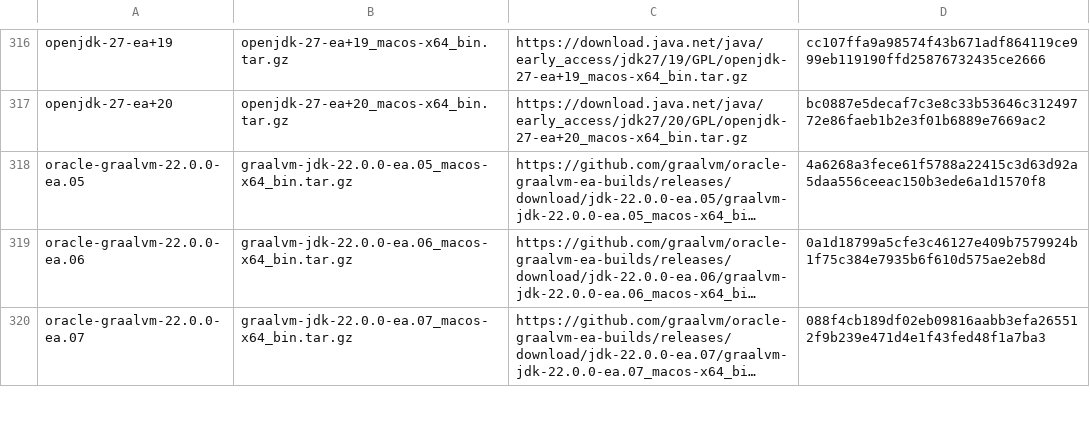
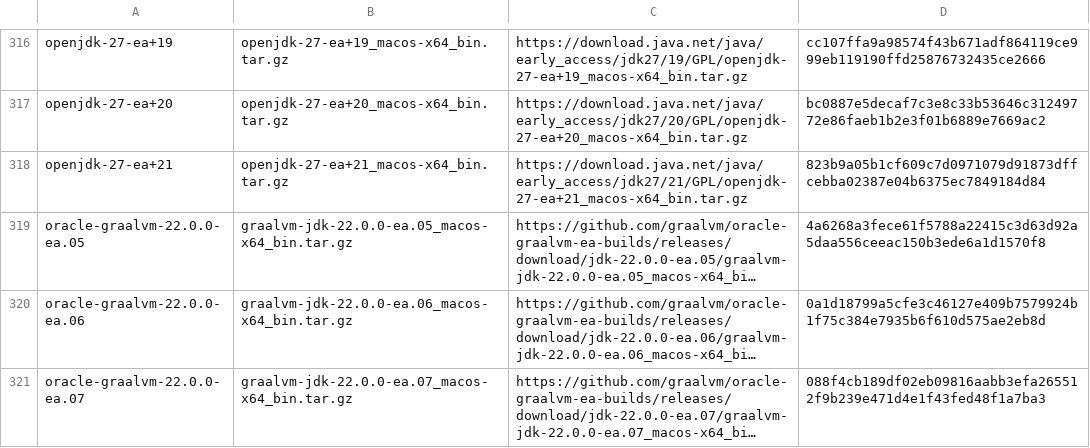
Before and after one commit to halcyon/asdf-java, a TSV file: data/jdk-macosx-x86_64-ea.tsv, drawn as a sheet; only a part is shown, gaps mark what is left out; long unchanged cells end in …; the diff names each change by its address in the sheet, - before the commit and + after, or states it on an @@ line.

```diff
--- a/data/jdk-macosx-x86_64-ea.tsv
+++ b/data/jdk-macosx-x86_64-ea.tsv
+row 318: openjdk-27-ea+21 | openjdk-27-ea+21_macos-x64_bin.tar.gz | https://download.java.net/java/early_access/jdk27/21/GPL/openjdk-27-ea+21_macos-x64_bin.tar.gz | 823b9a05b1cf609c7d0971079d91873dffcebba02387e04b6375ec7849184d84
```
Also changed, not shown: data/jdk-linux-aarch64-ea.tsv, data/jdk-linux-x86_64-ea.tsv, 5 other files.
